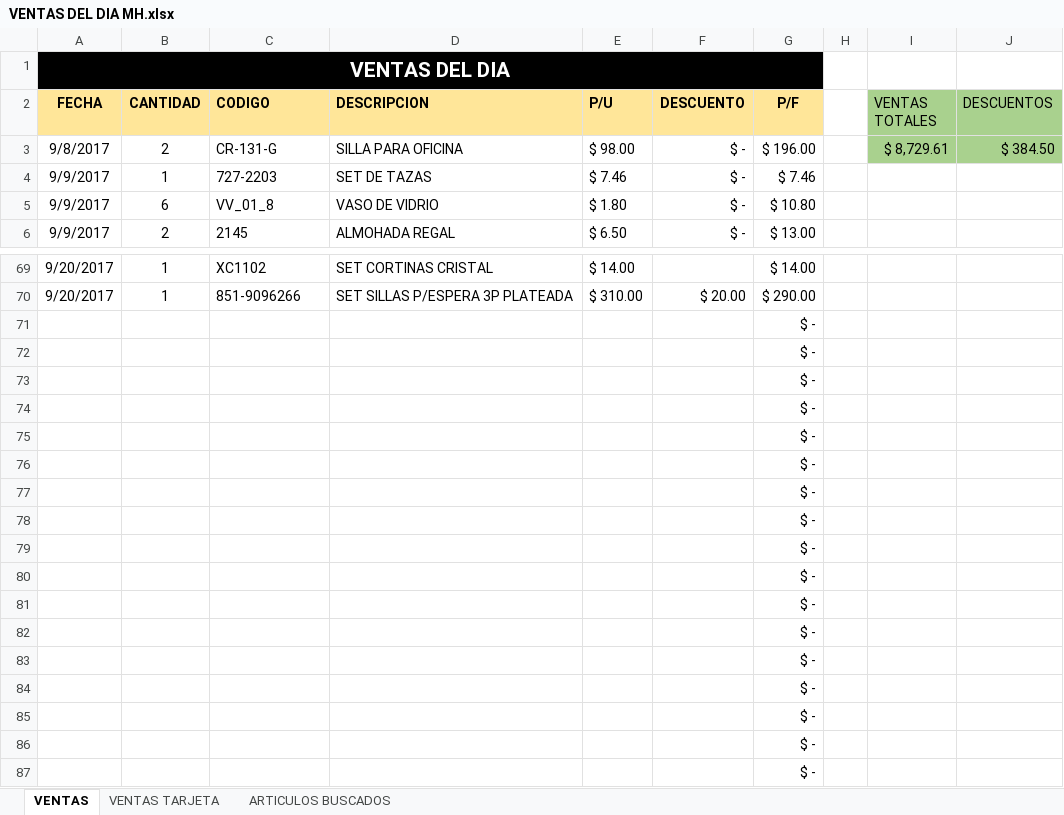
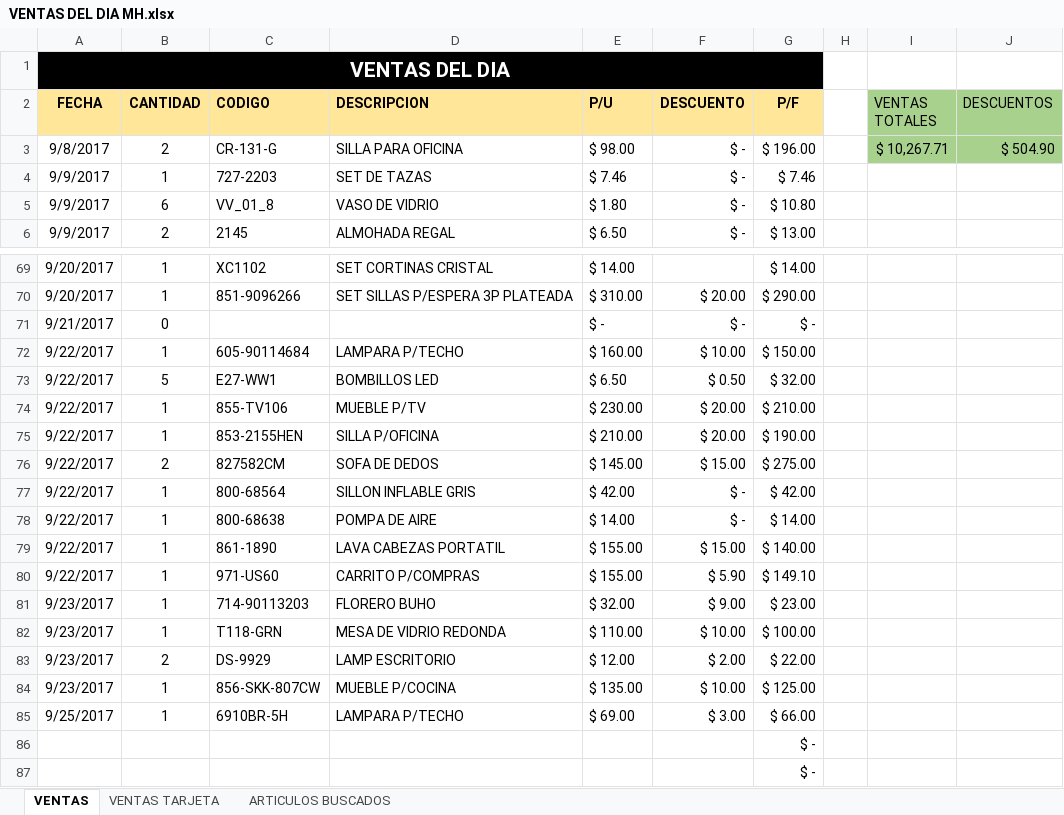
Before and after one commit to ajsilesleiva/MH, an Excel workbook: VENTAS DEL DIA MH.xlsx, sheet VENTAS, drawn as a sheet; only a part is shown, gaps mark what is left out; values as stored, in another font and other column widths than the file's, no borders; removed rows and columns are numbered as before the commit, all else as after; the diff names each change by its address in the sheet, - before the commit and + after, or states it on an @@ line.

```diff
--- a/VENTAS DEL DIA MH.xlsx (sheet VENTAS)
+++ b/VENTAS DEL DIA MH.xlsx (sheet VENTAS)
-I3 (VENTAS TOTALES): $ 8,729.61
+I3 (VENTAS TOTALES): $ 10,267.71
-J3 (DESCUENTOS): $ 384.50
+J3 (DESCUENTOS): $ 504.90
-row 71:  |  |  |  |  |  | $ -
-row 72:  |  |  |  |  |  | $ -
-row 73:  |  |  |  |  |  | $ -
-row 74:  |  |  |  |  |  | $ -
-row 75:  |  |  |  |  |  | $ -
-row 76:  |  |  |  |  |  | $ -
-row 77:  |  |  |  |  |  | $ -
-row 78:  |  |  |  |  |  | $ -
-row 79:  |  |  |  |  |  | $ -
-row 80:  |  |  |  |  |  | $ -
-row 81:  |  |  |  |  |  | $ -
-row 82:  |  |  |  |  |  | $ -
-row 83:  |  |  |  |  |  | $ -
-row 84:  |  |  |  |  |  | $ -
-row 85:  |  |  |  |  |  | $ -
+row 71: 9/21/2017 | 0 |  |  | $ - | $ - | $ -
+row 72: 9/22/2017 | 1 | 605-90114684 | LAMPARA P/TECHO | $ 160.00 | $ 10.00 | $ 150.00
+row 73: 9/22/2017 | 5 | E27-WW1 | BOMBILLOS LED | $ 6.50 | $ 0.50 | $ 32.00
+row 74: 9/22/2017 | 1 | 855-TV106 | MUEBLE P/TV | $ 230.00 | $ 20.00 | $ 210.00
+row 75: 9/22/2017 | 1 | 853-2155HEN | SILLA P/OFICINA | $ 210.00 | $ 20.00 | $ 190.00
+row 76: 9/22/2017 | 2 | 827582CM | SOFA DE DEDOS | $ 145.00 | $ 15.00 | $ 275.00
+row 77: 9/22/2017 | 1 | 800-68564 | SILLON INFLABLE GRIS | $ 42.00 | $ - | $ 42.00
+row 78: 9/22/2017 | 1 | 800-68638 | POMPA DE AIRE | $ 14.00 | $ - | $ 14.00
+row 79: 9/22/2017 | 1 | 861-1890 | LAVA CABEZAS PORTATIL | $ 155.00 | $ 15.00 | $ 140.00
+row 80: 9/22/2017 | 1 | 971-US60 | CARRITO P/COMPRAS | $ 155.00 | $ 5.90 | $ 149.10
+row 81: 9/23/2017 | 1 | 714-90113203 | FLORERO BUHO | $ 32.00 | $ 9.00 | $ 23.00
+row 82: 9/23/2017 | 1 | T118-GRN | MESA DE VIDRIO REDONDA | $ 110.00 | $ 10.00 | $ 100.00
+row 83: 9/23/2017 | 2 | DS-9929 | LAMP ESCRITORIO | $ 12.00 | $ 2.00 | $ 22.00
+row 84: 9/23/2017 | 1 | 856-SKK-807CW | MUEBLE P/COCINA | $ 135.00 | $ 10.00 | $ 125.00
+row 85: 9/25/2017 | 1 | 6910BR-5H | LAMPARA P/TECHO | $ 69.00 | $ 3.00 | $ 66.00
```
Also changed, not shown: sheet VENTAS TARJETA, sheet ARTICULOS BUSCADOS, hidden cells, Entradas y Salidas.xlsx, 3 other files.
